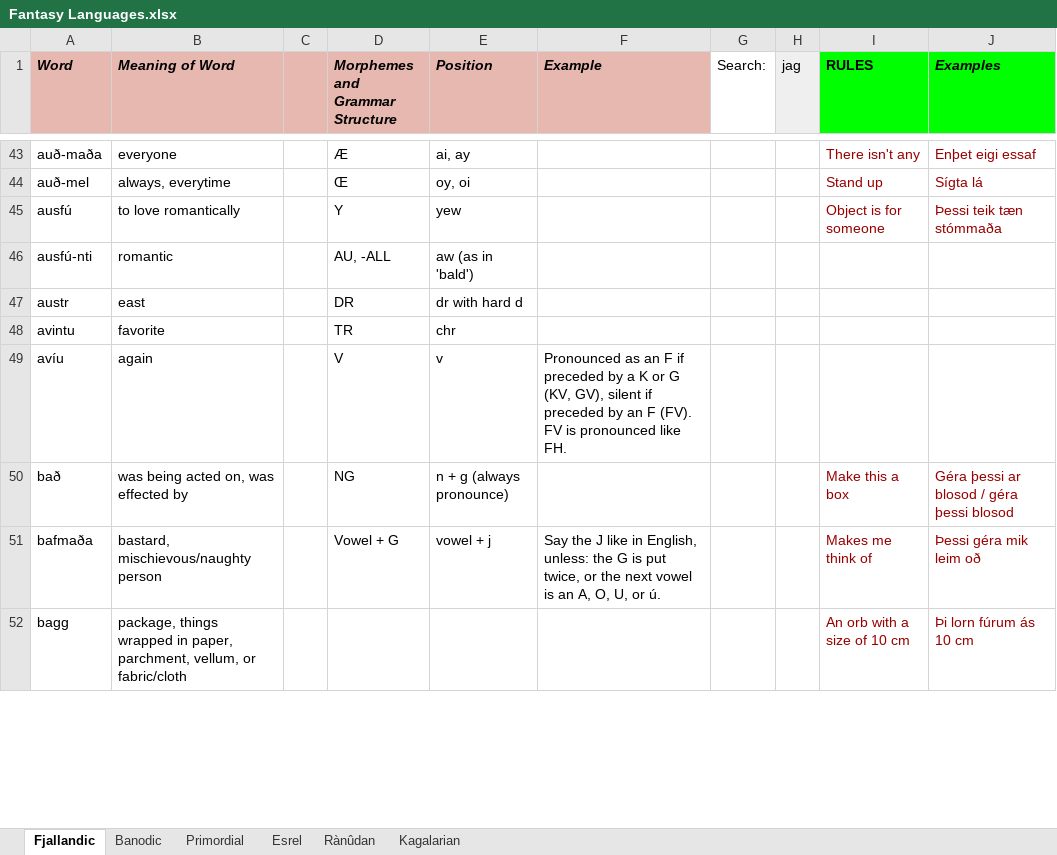
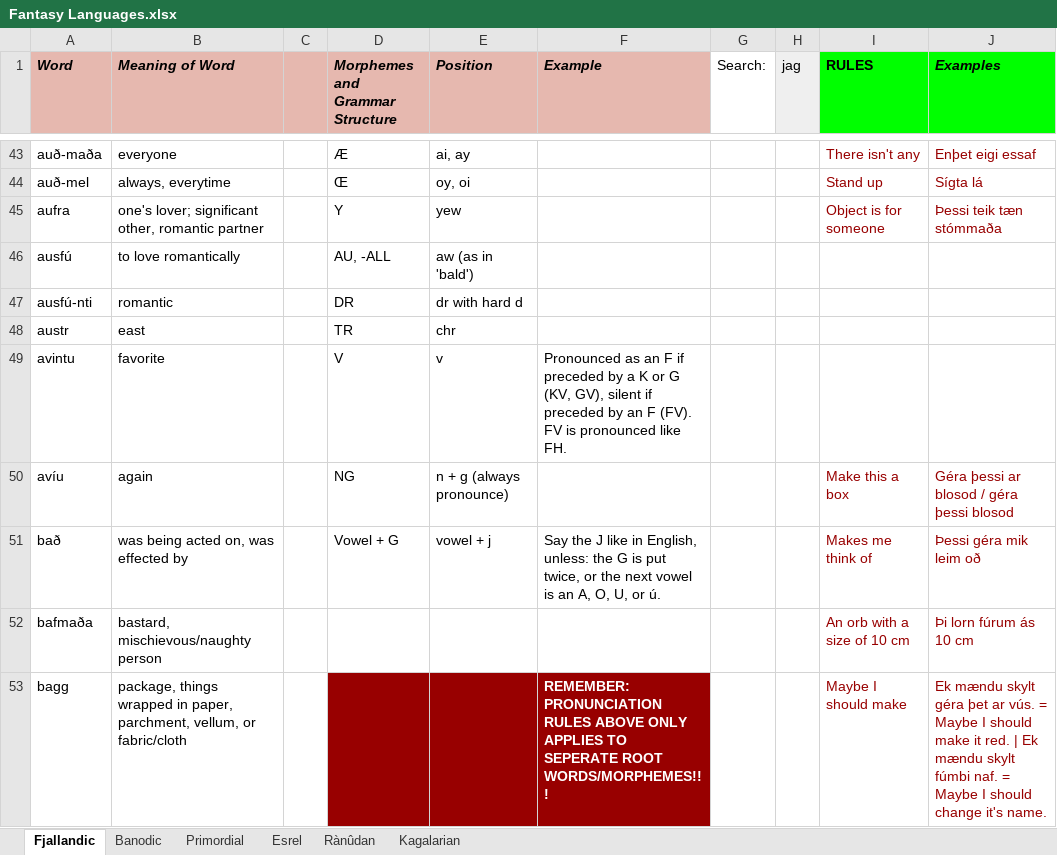
Before and after one commit to Oneo64/Auldworlde, an Excel workbook: Conlangs/Fantasy Languages.xlsx, sheet Fjallandic, drawn as a sheet; only a part is shown, gaps mark what is left out; values as stored, in another font and other column widths than the file's, no borders; charts and pictures not drawn; addresses are those after the commit; the diff covers the shown part only; the diff names each change by its address in the sheet, - before the commit and + after, or states it on an @@ line.

Commit message:
Update Fantasy Languages.xlsx

```diff
--- a/Conlangs/Fantasy Languages.xlsx (sheet Fjallandic)
+++ b/Conlangs/Fantasy Languages.xlsx (sheet Fjallandic)
+row 45: aufra | one's lover; significant other, romantic partner |  | Y | yew |  |  |  | Object is for someone | Þessi teik tæn stómmaða
-D46 (Morphemes and Grammar Structure): Y
+D46 (Morphemes and Grammar Structure): AU, -ALL
-E46 (Position): yew
+E46 (Position): aw (as in 'bald')
-I46 (RULES): Object is for someone
+I46 (RULES): (empty)
-J46 (Examples): Þessi teik tæn stómmaða
+J46 (Examples): (empty)
-D47 (Morphemes and Grammar Structure): AU, -ALL
+D47 (Morphemes and Grammar Structure): DR
-E47 (Position): aw (as in 'bald')
+E47 (Position): dr with hard d
-D48 (Morphemes and Grammar Structure): DR
+D48 (Morphemes and Grammar Structure): TR
-E48 (Position): dr with hard d
+E48 (Position): chr
-D49 (Morphemes and Grammar Structure): TR
+D49 (Morphemes and Grammar Structure): V
-E49 (Position): chr
+E49 (Position): v
-F49 (Example): (empty)
+F49 (Example): Pronounced as an F if preceded by a K or G (KV, GV), silent if preceded by an F (FV). FV is pronounced like FH.
-D50 (Morphemes and Grammar Structure): V
+D50 (Morphemes and Grammar Structure): NG
-E50 (Position): v
+E50 (Position): n + g (always pronounce)
-F50 (Example): Pronounced as an F if preceded by a K or G (KV, GV), silent if preceded by an F (FV). FV is pronounced like FH.
+F50 (Example): (empty)
-I50 (RULES): (empty)
+I50 (RULES): Make this a box
-J50 (Examples): (empty)
+J50 (Examples): Géra þessi ar blosod / géra þessi blosod
-D51 (Morphemes and Grammar Structure): NG
+D51 (Morphemes and Grammar Structure): Vowel + G
-E51 (Position): n + g (always pronounce)
+E51 (Position): vowel + j
-F51 (Example): (empty)
+F51 (Example): Say the J like in English, unless: the G is put twice, or the next vowel is an A, O, U, or ú.
-I51 (RULES): Make this a box
+I51 (RULES): Makes me think of
-J51 (Examples): Géra þessi ar blosod / géra þessi blosod
+J51 (Examples): Þessi géra mik leim oð
-D52 (Morphemes and Grammar Structure): Vowel + G
+D52 (Morphemes and Grammar Structure): (empty)
-E52 (Position): vowel + j
+E52 (Position): (empty)
-F52 (Example): Say the J like in English, unless: the G is put twice, or the next vowel is an A, O, U, or ú.
+F52 (Example): (empty)
-I52 (RULES): Makes me think of
+I52 (RULES): An orb with a size of 10 cm
-J52 (Examples): Þessi géra mik leim oð
+J52 (Examples): Þi lorn fúrum ás 10 cm
-D53:F53 fill: none
+D53:F53 fill: #980000
-F53 (Example): (empty)
+F53 (Example): REMEMBER: PRONUNCIATION RULES ABOVE ONLY APPLIES TO SEPERATE ROOT WORDS/MORPHEMES!!!
-I53 (RULES): An orb with a size of 10 cm
+I53 (RULES): Maybe I should make
-J53 (Examples): Þi lorn fúrum ás 10 cm
+J53 (Examples): Ek mændu skylt géra þet ar vús. = Maybe I should make it red. | Ek mændu skylt fúmbi naf. = Maybe I should change it's name.
```
Also changed, not shown: 9 added rows, 9 removed rows, 85 edited cells and cell formats elsewhere in this sheet.
